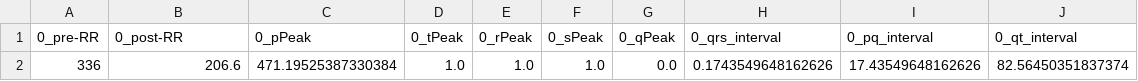
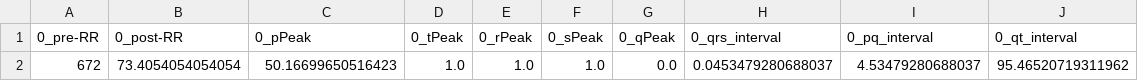
Before and after one commit to Venky1209/googlesoln, a CSV file: uploads/final_ml_input.csv, drawn as a sheet.

```diff
--- a/uploads/final_ml_input.csv
+++ b/uploads/final_ml_input.csv
@@ -1,2 +1,2 @@
 0_pre-RR,0_post-RR,0_pPeak,0_tPeak,0_rPeak,0_sPeak,0_qPeak,0_qrs_interval,0_pq_interval,0_qt_interval
-336,206.6,471.19525387330384,1.0,1.0,1.0,0.0,0.1743549648162626,17.43549648162626,82.56450351837374
+672,73.4054054054054,50.16699650516423,1.0,1.0,1.0,0.0,0.0453479280688037,4.53479280688037,95.46520719311962
```
Also changed, not shown: 10 other files.
